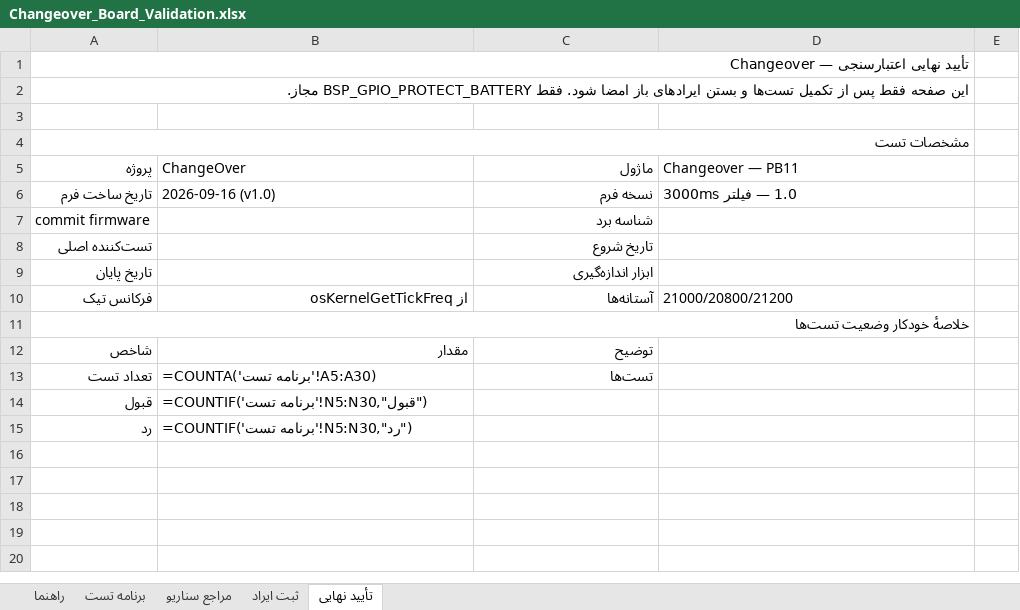
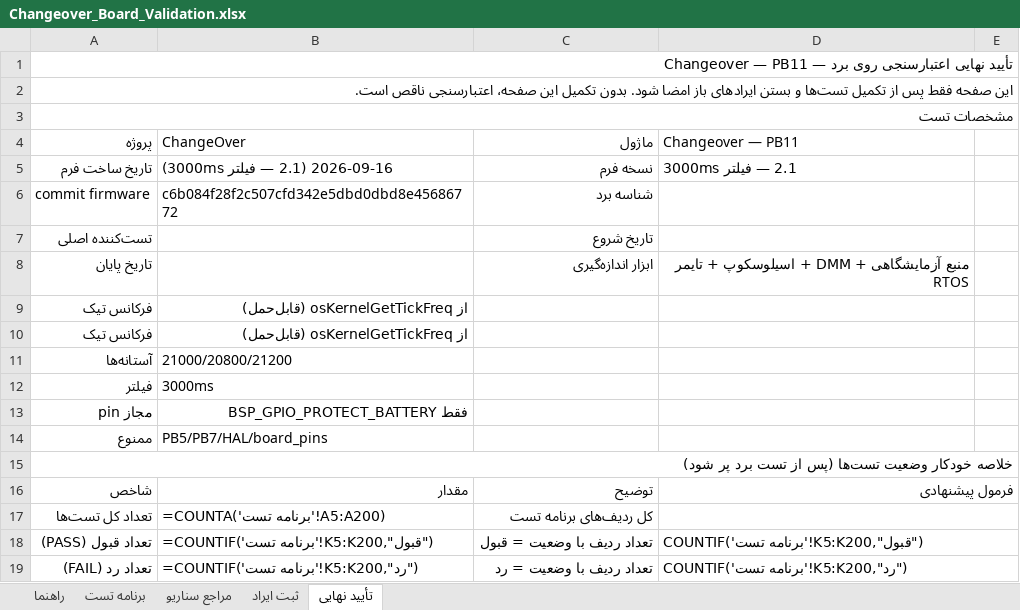
Before and after one commit to sargoliwork101-ui/ChangeOver, an Excel workbook: Firmware/Modules/Changeover/Changeover_Board_Validation.xlsx, sheet تأیید نهایی, drawn as a sheet; only a part is shown; values as stored, in another font and other column widths than the file's, no cell formats; formulas without a stored value are shown as written; removed rows and columns are numbered as before the commit, all else as after; the diff covers the shown part only; the diff names each change by its address in the sheet, - before the commit and + after, or states it on an @@ line.

Commit message:
docs(validation): complete board validation workbooks with 16-column format
- UI_Board_Validation.xlsx: updated to 39 tests (BoardTest, InputOk, Charging, BatteryRun, 28V/21V/20V boundaries, 40%/20%/10%/1% bands, latch/recovery, InputOverVoltage/hysteresis, scenario switch, snapshot invalid/NULL, real-snapshot only, safe-off) with precise inputs/execution/expected/PASS-FAIL criteria from ui_led.h and app_config
- Buzzer_Board_Validation.xlsx: new 22 tests (valid period/duty/count/gap, duty0, count0, period0, invalid, 1/2/3 beeps, gap, tail, scenario stop, no repeat, no lock, scope/timer) with On/Off/Tail calculations from ui_buzzer.c (period>=1000, duty<=100, gap>=100, dutyWindow, beepOn, tail, nextCheck 10%)
- Measurement_Board_Validation.xlsx: new 21 tests (Init valid=false, warmup 3 frames, unstable reset, Vin zero still valid, v_in/v_bat24/v_bat12/current/input_present, NULL GetSnapshot, atomic snapshot, 10ms period, DMA complete frame, BSP formula/tolerance from bsp_measurement.c: Vref3300/4095, Div24 11.176, Div12 6.029, shunt 10mΩ gain101)
- Changeover_Board_Validation.xlsx: updated to 22 tests (invalid preserve, invalid+fault not FAULT, fault valid->FAULT no pin, BATTERY/INPUT, 21000+flag/20800 independent cut 3000ms, boundaries 21000/20800/21200, <3000 no cut, reconnect 21200 3000ms INPUT, PB11 preserve, PB5/PB7 never, only PROTECT_BATTERY, rtos_time, duration0 guard) per changeover.h (21000/20800/21200/3000) with rtos_time portable
- Ensure 16 required columns (ID, دسته, اولویت, پیش‌شرط, روش اجرا, ورودی‌ها, مدت مشاهده, نتیجه مورد انتظار, معیار قبولی, نتیجه واقعی, وضعیت, شرح ایراد, مدرک تست, commit, نام تست‌کننده, تاریخ), pending status, full expected measurable, final approval with commit/board/tester/date/tool/PASS-FAIL counts, times 3000ms/10ms/20s/60s from code
- Removed duplicate Changeover_Validation.xlsx, keep only Changeover_Board_Validation.xlsx, all xlsx unzip -t OK

Co-authored-by: arena-agent <297053741+arena-agent@users.noreply.github.com>

```diff
--- a/Firmware/Modules/Changeover/Changeover_Board_Validation.xlsx (sheet تأیید نهایی)
+++ b/Firmware/Modules/Changeover/Changeover_Board_Validation.xlsx (sheet تأیید نهایی)
-A1 (پروژه): تأیید نهایی اعتبارسنجی — Changeover
+A1 (پروژه): تأیید نهایی اعتبارسنجی روی برد — Changeover — PB11
-A1:D1 merged
+A1:E1 merged
-A2 (پروژه): …امضا شود. فقط BSP_GPIO_PROTECT_BATTERY مجاز.
+A2 (پروژه): …امضا شود. بدون تکمیل این صفحه، اعتبارسنجی ناقص است.
-A2:D2 merged
+A2:E2 merged
-row 3: (empty)
-A4:D4 merged
+A3:E3 merged
-B5 (ChangeOver): 2026-09-16 (v1.0)
+B5 (ChangeOver): 2026-09-16 (2.1 — فیلتر 3000ms)
-D5 (Changeover — PB11): 1.0 — فیلتر 3000ms
+D5 (Changeover — PB11): 2.1 — فیلتر 3000ms
-B6 (ChangeOver): (empty)
+B6 (ChangeOver): c6b084f28f2c507cfd342e5dbd0dbd8e45686772
-D8 (Changeover — PB11): (empty)
+D8 (Changeover — PB11): منبع آزمایشگاهی + DMM + اسیلوسکوپ + تایمر RTOS
-B9 (ChangeOver): از osKernelGetTickFreq
+B9 (ChangeOver): از osKernelGetTickFreq (قابل‌حمل)
-C9 (ماژول): آستانه‌ها
+C9 (ماژول): (empty)
-D9 (Changeover — PB11): 21000/20800/21200
+D9 (Changeover — PB11): (empty)
+row 10: فرکانس تیک | از osKernelGetTickFreq (قابل‌حمل)
+row 11: آستانه‌ها | 21000/20800/21200
+row 12: فیلتر | 3000ms
+row 13: مجاز pin | فقط BSP_GPIO_PROTECT_BATTERY
+row 14: ممنوع | PB5/PB7/HAL/board_pins
-A15 (پروژه): خلاصهٔ خودکار وضعیت تست‌ها
+A15 (پروژه): خلاصه خودکار وضعیت تست‌ها (پس از تست برد پر شود)
-A11:D11 merged
+A15:E15 merged
-D16 (Changeover — PB11): (empty)
+D16 (Changeover — PB11): فرمول پیشنهادی
+D16:E16 merged
-row 13: تعداد تست | =COUNTA('برنامه تست'!A5:A30) | تست‌ها
-row 14: قبول | =COUNTIF('برنامه تست'!N5:N30,"قبول")
-row 15: رد | =COUNTIF('برنامه تست'!N5:N30,"رد")
+row 17: تعداد کل تست‌ها | =COUNTA('برنامه تست'!A5:A200) | کل ردیف‌های برنامه تست
+row 18: تعداد قبول (PASS) | =COUNTIF('برنامه تست'!K5:K200,"قبول") | تعداد ردیف با وضعیت = قبول | COUNTIF('برنامه تست'!K5:K200,"قبول")
+row 19: تعداد رد (FAIL) | =COUNTIF('برنامه تست'!K5:K200,"رد") | تعداد ردیف با وضعیت = رد | COUNTIF('برنامه تست'!K5:K200,"رد")
```
Also changed, not shown: 9 added rows elsewhere in this sheet, sheet برنامه تست, sheet مراجع سناریو, sheet راهنما, sheet ثبت ایراد, cell formats, Firmware/Modules/Ui/UI_Board_Validation.xlsx, 2 other files.
